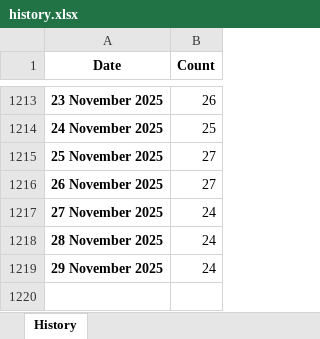
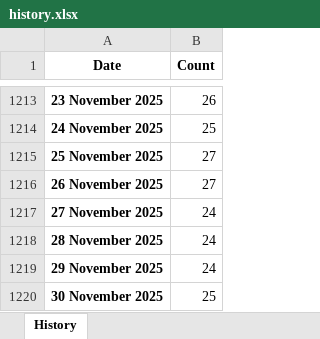
Before and after one commit to ducky4life/puree, an Excel workbook: data/history.xlsx, sheet History, drawn as a sheet; only a part is shown, gaps mark what is left out; values as stored, in another font and other column widths than the file's, no borders; the diff names each change by its address in the sheet, - before the commit and + after, or states it on an @@ line.

```diff
--- a/data/history.xlsx (sheet History)
+++ b/data/history.xlsx (sheet History)
+row 1220: 30 November 2025 | 25
```
Also changed, not shown: 3 other files.
